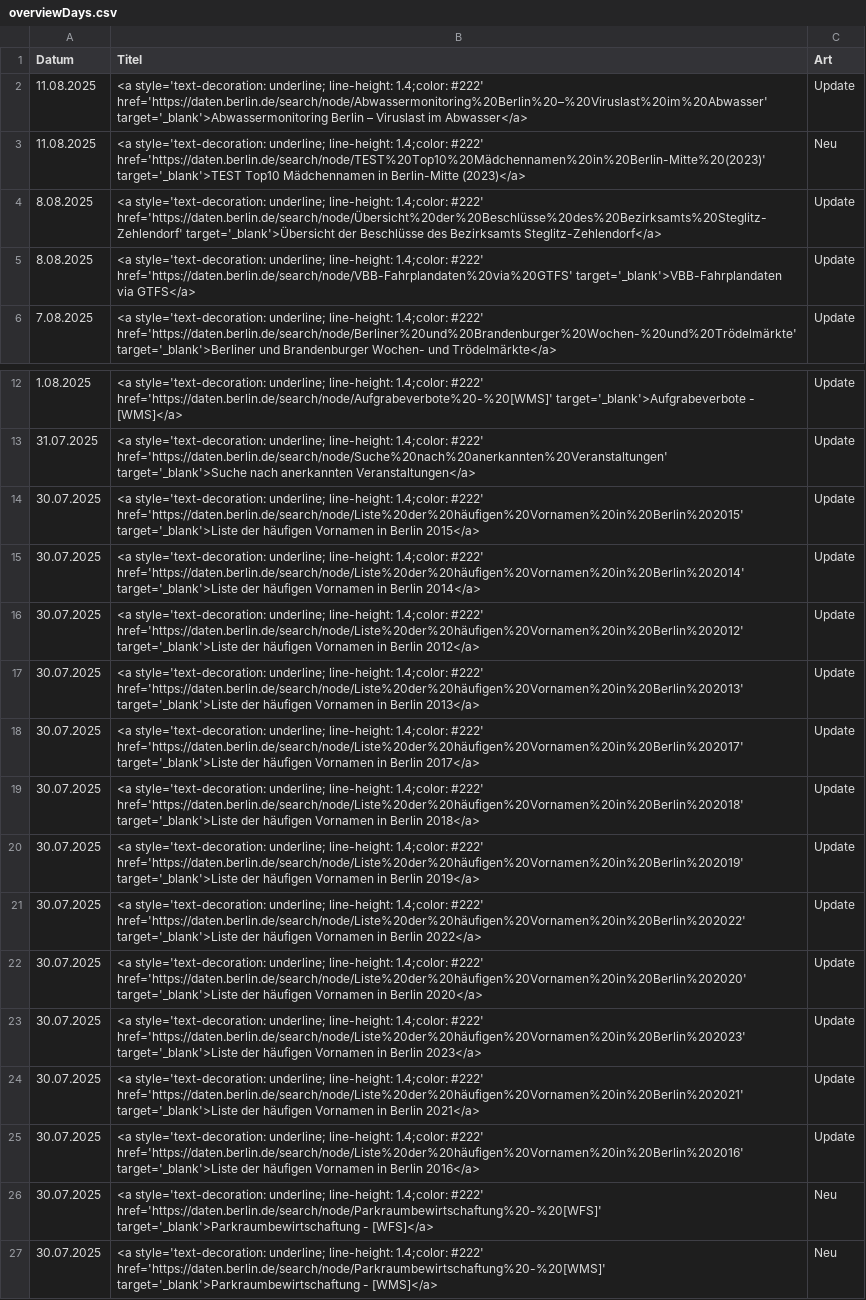
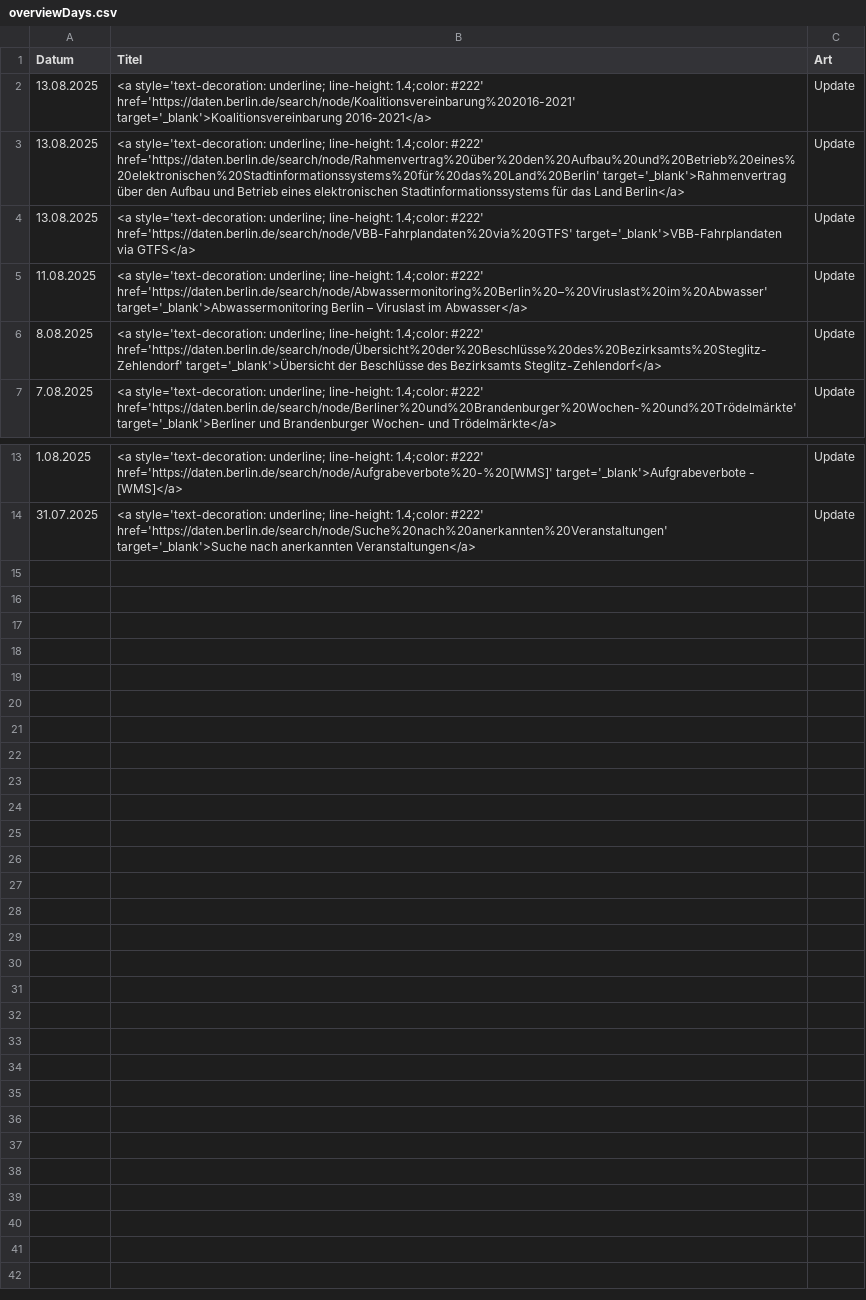
Before and after one commit to technologiestiftung/odis-datenportal-uebersicht, a CSV file: data/overviewDays.csv, drawn as a sheet; only a part is shown, gaps mark what is left out.

```diff
--- a/data/overviewDays.csv
+++ b/data/overviewDays.csv
@@ -1,6 +1,7 @@
 Datum,Titel,Art
+13.08.2025,<a style='text-decoration: underline; line-height: 1.4;color: #222' href='https://daten.berlin.de/search/node/Koalitionsvereinbarung%202016-2021' target='_blank'>Koalitionsvereinbarung 2016-2021</a>,Update
+13.08.2025,<a style='text-decoration: underline; line-height: 1.4;color: #222' href='https://daten.berlin.de/search/node/Rahmenvertrag%20über%20den%20Aufbau%20und%20Betrieb%20eines%20elektronischen%20Stadtinformationssystems%20für%20das%20Land%20Berlin' target='_blank'>Rahmenvertrag über den Aufbau und Betrieb eines elektronischen Stadtinformationssystems für das Land Berlin</a>,Update
+13.08.2025,<a style='text-decoration: underline; line-height: 1.4;color: #222' href='https://daten.berlin.de/search/node/VBB-Fahrplandaten%20via%20GTFS' target='_blank'>VBB-Fahrplandaten via GTFS</a>,Update
 11.08.2025,<a style='text-decoration: underline; line-height: 1.4;color: #222' href='https://daten.berlin.de/search/node/Abwassermonitoring%20Berlin%20–%20Viruslast%20im%20Abwasser' target='_blank'>Abwassermonitoring Berlin – Viruslast im Abwasser</a>,Update
-11.08.2025,<a style='text-decoration: underline; line-height: 1.4;color: #222' href='https://daten.berlin.de/search/node/TEST%20Top10%20Mädchennamen%20in%20Berlin-Mitte%20(2023)' target='_blank'>TEST Top10 Mädchennamen in Berlin-Mitte (2023)</a>,Neu
 8.08.2025,<a style='text-decoration: underline; line-height: 1.4;color: #222' href='https://daten.berlin.de/search/node/Übersicht%20der%20Beschlüsse%20des%20Bezirksamts%20Steglitz-Zehlendorf' target='_blank'>Übersicht der Beschlüsse des Bezirksamts Steglitz-Zehlendorf</a>,Update
-8.08.2025,<a style='text-decoration: underline; line-height: 1.4;color: #222' href='https://daten.berlin.de/search/node/VBB-Fahrplandaten%20via%20GTFS' target='_blank'>VBB-Fahrplandaten via GTFS</a>,Update
 7.08.2025,<a style='text-decoration: underline; line-height: 1.4;color: #222' href='https://daten.berlin.de/search/node/Berliner%20und%20Brandenburger%20Wochen-%20und%20Trödelmärkte' target='_blank'>Berliner und Brandenburger Wochen- und Trödelmärkte</a>,Update
@@ -13,15 +14 @@ Datum,Titel,Art
 31.07.2025,<a style='text-decoration: underline; line-height: 1.4;color: #222' href='https://daten.berlin.de/search/node/Suche%20nach%20anerkannten%20Veranstaltungen' target='_blank'>Suche nach anerkannten Veranstaltungen</a>,Update
-30.07.2025,<a style='text-decoration: underline; line-height: 1.4;color: #222' href='https://daten.berlin.de/search/node/Liste%20der%20häufigen%20Vornamen%20in%20Berlin%202015' target='_blank'>Liste der häufigen Vornamen in Berlin 2015</a>,Update
-30.07.2025,<a style='text-decoration: underline; line-height: 1.4;color: #222' href='https://daten.berlin.de/search/node/Liste%20der%20häufigen%20Vornamen%20in%20Berlin%202014' target='_blank'>Liste der häufigen Vornamen in Berlin 2014</a>,Update
-30.07.2025,<a style='text-decoration: underline; line-height: 1.4;color: #222' href='https://daten.berlin.de/search/node/Liste%20der%20häufigen%20Vornamen%20in%20Berlin%202012' target='_blank'>Liste der häufigen Vornamen in Berlin 2012</a>,Update
-30.07.2025,<a style='text-decoration: underline; line-height: 1.4;color: #222' href='https://daten.berlin.de/search/node/Liste%20der%20häufigen%20Vornamen%20in%20Berlin%202013' target='_blank'>Liste der häufigen Vornamen in Berlin 2013</a>,Update
-30.07.2025,<a style='text-decoration: underline; line-height: 1.4;color: #222' href='https://daten.berlin.de/search/node/Liste%20der%20häufigen%20Vornamen%20in%20Berlin%202017' target='_blank'>Liste der häufigen Vornamen in Berlin 2017</a>,Update
-30.07.2025,<a style='text-decoration: underline; line-height: 1.4;color: #222' href='https://daten.berlin.de/search/node/Liste%20der%20häufigen%20Vornamen%20in%20Berlin%202018' target='_blank'>Liste der häufigen Vornamen in Berlin 2018</a>,Update
-30.07.2025,<a style='text-decoration: underline; line-height: 1.4;color: #222' href='https://daten.berlin.de/search/node/Liste%20der%20häufigen%20Vornamen%20in%20Berlin%202019' target='_blank'>Liste der häufigen Vornamen in Berlin 2019</a>,Update
-30.07.2025,<a style='text-decoration: underline; line-height: 1.4;color: #222' href='https://daten.berlin.de/search/node/Liste%20der%20häufigen%20Vornamen%20in%20Berlin%202022' target='_blank'>Liste der häufigen Vornamen in Berlin 2022</a>,Update
-30.07.2025,<a style='text-decoration: underline; line-height: 1.4;color: #222' href='https://daten.berlin.de/search/node/Liste%20der%20häufigen%20Vornamen%20in%20Berlin%202020' target='_blank'>Liste der häufigen Vornamen in Berlin 2020</a>,Update
-30.07.2025,<a style='text-decoration: underline; line-height: 1.4;color: #222' href='https://daten.berlin.de/search/node/Liste%20der%20häufigen%20Vornamen%20in%20Berlin%202023' target='_blank'>Liste der häufigen Vornamen in Berlin 2023</a>,Update
-30.07.2025,<a style='text-decoration: underline; line-height: 1.4;color: #222' href='https://daten.berlin.de/search/node/Liste%20der%20häufigen%20Vornamen%20in%20Berlin%202021' target='_blank'>Liste der häufigen Vornamen in Berlin 2021</a>,Update
-30.07.2025,<a style='text-decoration: underline; line-height: 1.4;color: #222' href='https://daten.berlin.de/search/node/Liste%20der%20häufigen%20Vornamen%20in%20Berlin%202016' target='_blank'>Liste der häufigen Vornamen in Berlin 2016</a>,Update
-30.07.2025,<a style='text-decoration: underline; line-height: 1.4;color: #222' href='https://daten.berlin.de/search/node/Parkraumbewirtschaftung%20-%20[WFS]' target='_blank'>Parkraumbewirtschaftung - [WFS]</a>,Neu
-30.07.2025,<a style='text-decoration: underline; line-height: 1.4;color: #222' href='https://daten.berlin.de/search/node/Parkraumbewirtschaftung%20-%20[WMS]' target='_blank'>Parkraumbewirtschaftung - [WMS]</a>,Neu
```
Also changed, not shown: 1 other file.
